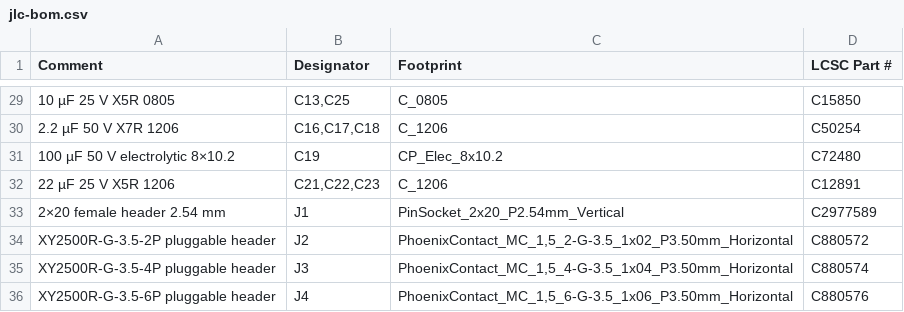
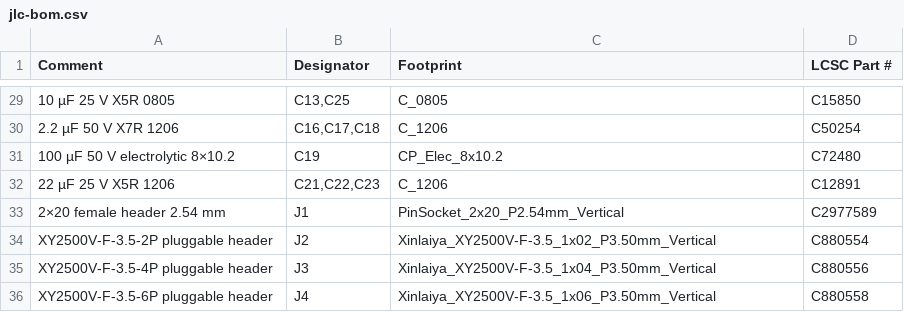
Before and after one commit to nm4c/radio-remote, a CSV file: pihat/docs/jlc-bom.csv, drawn as a sheet; only a part is shown, gaps mark what is left out; the diff names each change by its address in the sheet, - before the commit and + after, or states it on an @@ line.

Commit message:
pihat: vertical XY2500V-F 3.5 mm headers, plugged in from above
J2/J3/J4 become Xinlaiya XY2500V-F-3.5-2P/4P/6P (C880554/C880556/C880558): vertical,
closed ends, 8 A / 300 V, so the plugs go in through the HAT opening.

kicadgen/sharedlib.py now generates their footprints from LCSC's data for the exact parts
(1.4 mm drills, 2.2 mm pads, body 4 mm behind / 3 mm in front of the pins) with LCSC's STEP
models. The origin is pin 1, as on the Phoenix MC footprints they replace, so Update PCB
from Schematic keeps every pad in place and the routing connected (checked on a copy of
the board: no courtyard, clearance or connection problems). LCSC's STEP sits 10.5 mm low
and 7.1 mm off front-to-back; the footprints offset it, measured against LCSC's VRML.

ERC 0 errors, all nets match; docs and JLC BOM updated.

```diff
--- a/pihat/docs/jlc-bom.csv
+++ b/pihat/docs/jlc-bom.csv
-A34 (Comment): XY2500R-G-3.5-2P pluggable header
+A34 (Comment): XY2500V-F-3.5-2P pluggable header
-C34 (Footprint): PhoenixContact_MC_1,5_2-G-3.5_1x02_P3.50mm_Horizontal
+C34 (Footprint): Xinlaiya_XY2500V-F-3.5_1x02_P3.50mm_Vertical
-D34 (LCSC Part #): C880572
+D34 (LCSC Part #): C880554
-A35 (Comment): XY2500R-G-3.5-4P pluggable header
+A35 (Comment): XY2500V-F-3.5-4P pluggable header
-C35 (Footprint): PhoenixContact_MC_1,5_4-G-3.5_1x04_P3.50mm_Horizontal
+C35 (Footprint): Xinlaiya_XY2500V-F-3.5_1x04_P3.50mm_Vertical
-D35 (LCSC Part #): C880574
+D35 (LCSC Part #): C880556
-A36 (Comment): XY2500R-G-3.5-6P pluggable header
+A36 (Comment): XY2500V-F-3.5-6P pluggable header
-C36 (Footprint): PhoenixContact_MC_1,5_6-G-3.5_1x06_P3.50mm_Horizontal
+C36 (Footprint): Xinlaiya_XY2500V-F-3.5_1x06_P3.50mm_Vertical
-D36 (LCSC Part #): C880576
+D36 (LCSC Part #): C880558
```
Also changed, not shown: 14 other files.
